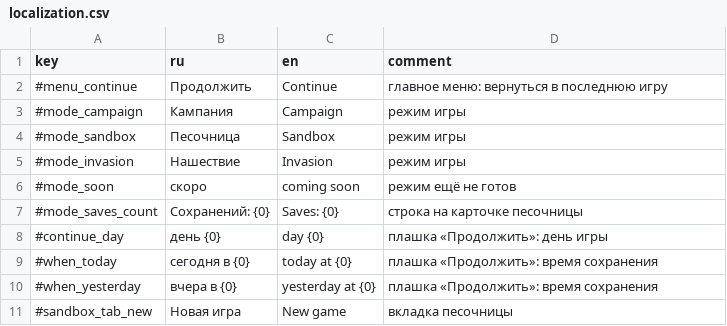
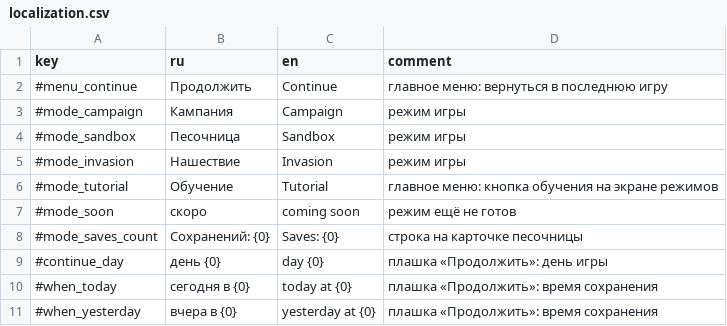
Before and after one commit to Safronov-Siarhei/CityBuilding, a CSV file: Assets/_Project/Balance/localization.csv, drawn as a sheet; only a part is shown; the shorter side is filled out with more unchanged rows; the diff names each change by its address in the sheet, - before the commit and + after, or states it on an @@ line.

```diff
--- a/Assets/_Project/Balance/localization.csv
+++ b/Assets/_Project/Balance/localization.csv
+row 6: #mode_tutorial | Обучение | Tutorial | главное меню: кнопка обучения на экране режимов
```
Also changed, not shown: Assets/_Project/Balance/economy.csv, 23 other files.
